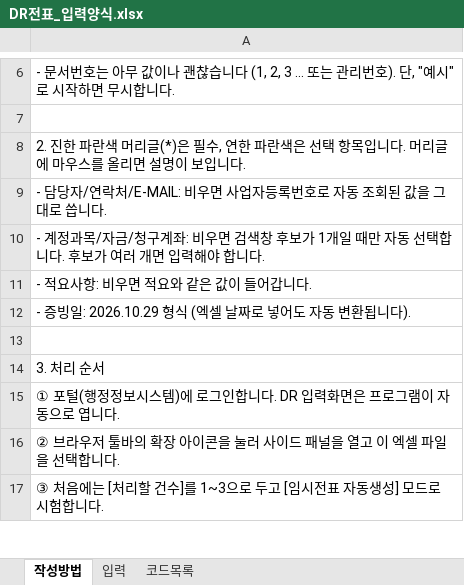
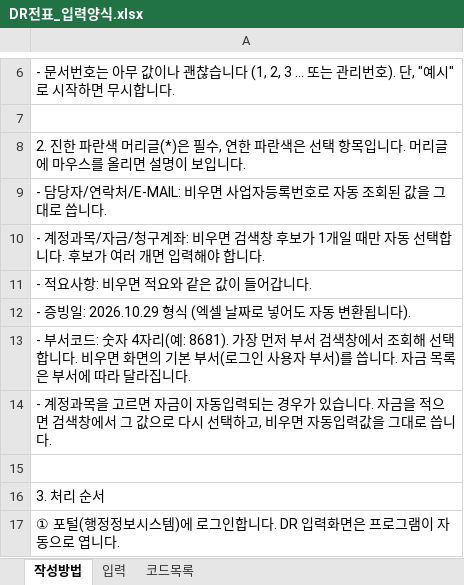
Before and after one commit to JHclaw/dr-voucher-extension, an Excel workbook: DR전표_입력양식.xlsx, sheet 작성방법, drawn as a sheet; only a part is shown, gaps mark what is left out; the shorter side is filled out with more unchanged rows; values as stored, in another font and other column widths than the file's, no borders; the diff names each change by its address in the sheet, - before the commit and + after, or states it on an @@ line.

```diff
--- a/DR전표_입력양식.xlsx (sheet 작성방법)
+++ b/DR전표_입력양식.xlsx (sheet 작성방법)
+row 13: - 부서코드: 숫자 4자리(예: 8681). 가장 먼저 부서 검색창에서 조회해 선택합니다. 비우면 화면의 기본 부서(로그인 사용자 부서)를 씁니다. 자금 목록은 부서에 따라 달라집니다.
+row 14: - 계정과목을 고르면 자금이 자동입력되는 경우가 있습니다. 자금을 적으면 검색창에서 그 값으로 다시 선택하고, 비우면 자동입력값을 그대로 씁니다.
```
Also changed, not shown: sheet 입력, 5 other files.
